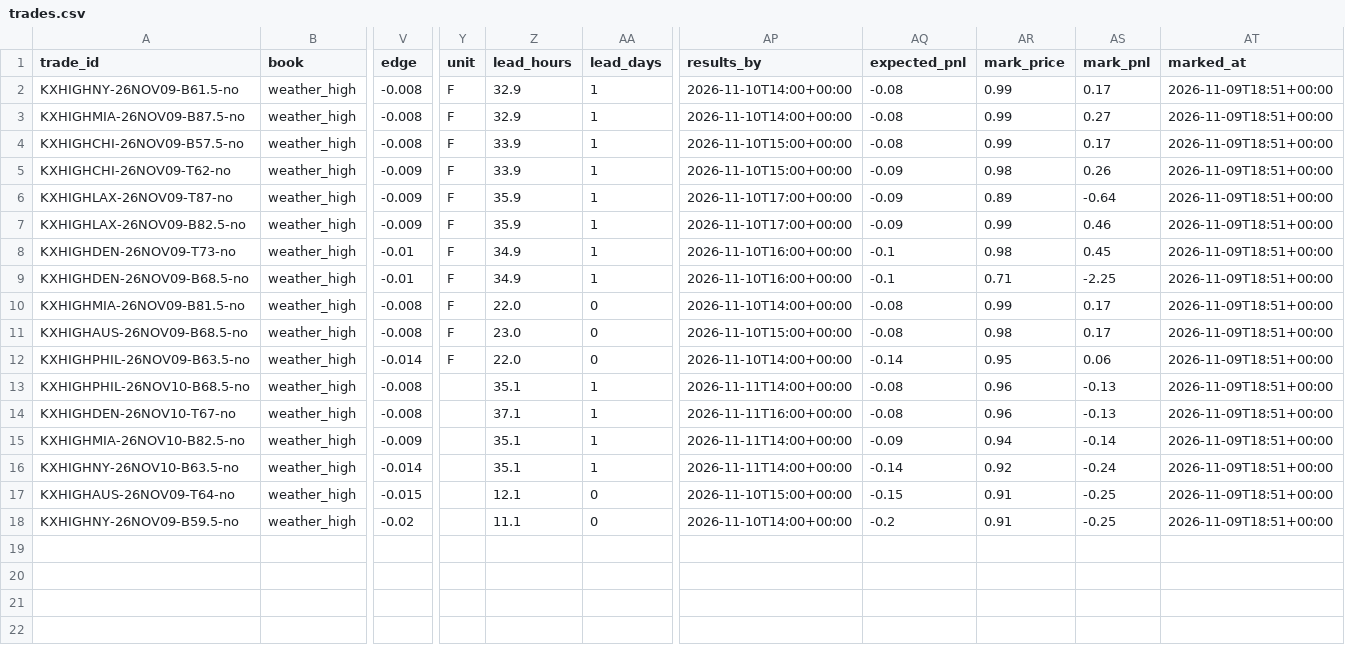
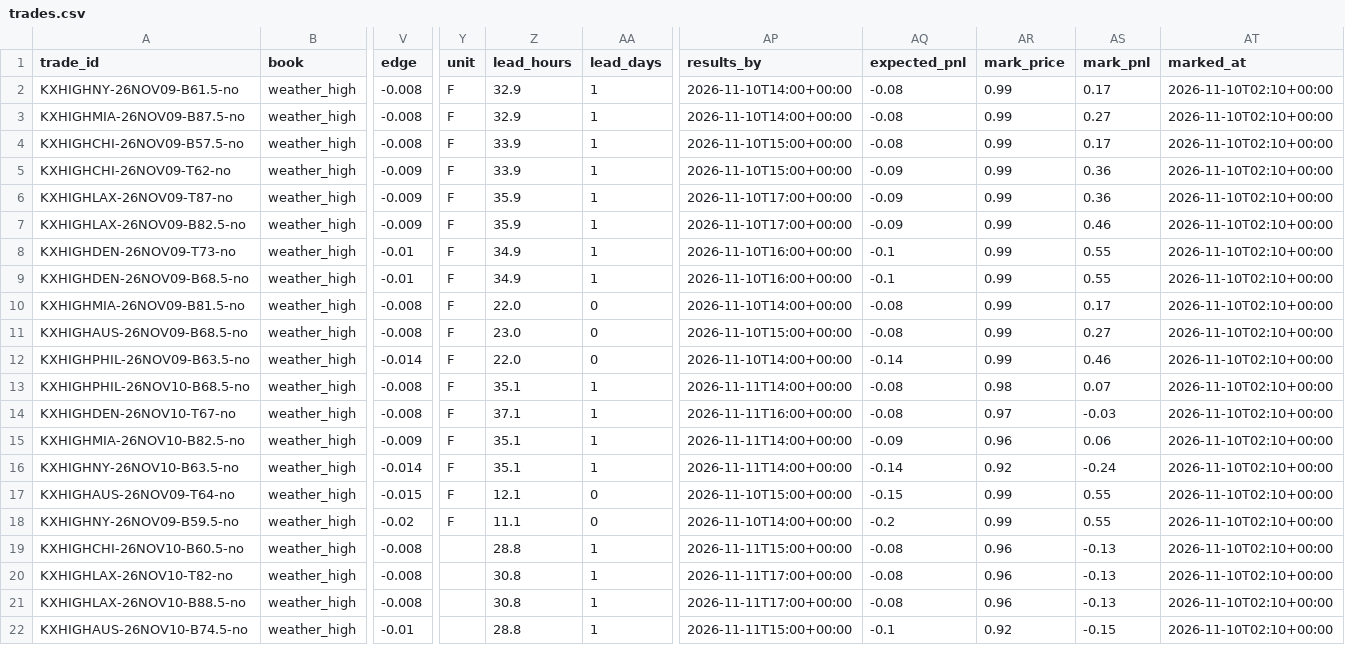
Before and after one commit to lazyloris/kalshi-analyzer, a CSV file: data/weather_high/trades.csv, drawn as a sheet; only a part is shown, gaps mark what is left out; rows hold the shown columns only; the diff names each change by its address in the sheet, - before the commit and + after, or states it on an @@ line.

```diff
--- a/data/weather_high/trades.csv
+++ b/data/weather_high/trades.csv
-AT2:AT18 (marked_at): 2026-11-09T18:51+00:00
+AT2:AT18 (marked_at): 2026-11-10T02:10+00:00
-AR5 (mark_price): 0.98
+AR5 (mark_price): 0.99
-AS5 (mark_pnl): 0.26
+AS5 (mark_pnl): 0.36
-AR6 (mark_price): 0.89
+AR6 (mark_price): 0.99
-AS6 (mark_pnl): -0.64
+AS6 (mark_pnl): 0.36
-AR8 (mark_price): 0.98
+AR8 (mark_price): 0.99
-AS8 (mark_pnl): 0.45
+AS8 (mark_pnl): 0.55
-AR9 (mark_price): 0.71
+AR9 (mark_price): 0.99
-AS9 (mark_pnl): -2.25
+AS9 (mark_pnl): 0.55
-AR11 (mark_price): 0.98
+AR11 (mark_price): 0.99
-AS11 (mark_pnl): 0.17
+AS11 (mark_pnl): 0.27
-AR12 (mark_price): 0.95
+AR12 (mark_price): 0.99
-AS12 (mark_pnl): 0.06
+AS12 (mark_pnl): 0.46
-Y13:Y18 (unit): (empty)
+Y13:Y18 (unit): F
-AR13 (mark_price): 0.96
+AR13 (mark_price): 0.98
-AS13 (mark_pnl): -0.13
+AS13 (mark_pnl): 0.07
-AR14 (mark_price): 0.96
+AR14 (mark_price): 0.97
-AS14 (mark_pnl): -0.13
+AS14 (mark_pnl): -0.03
-AR15 (mark_price): 0.94
+AR15 (mark_price): 0.96
-AS15 (mark_pnl): -0.14
+AS15 (mark_pnl): 0.06
-AR17:AR18 (mark_price): 0.91
+AR17:AR18 (mark_price): 0.99
-AS17:AS18 (mark_pnl): -0.25
+AS17:AS18 (mark_pnl): 0.55
+row 19: KXHIGHCHI-26NOV10-B60.5-no | weather_high | -0.008 |  | 28.8 | 1 | 2026-11-11T15:00+00:00 | -0.08 | 0.96 | -0.13 | 2026-11-10T02:10+00:00
+row 20: KXHIGHLAX-26NOV10-T82-no | weather_high | -0.008 |  | 30.8 | 1 | 2026-11-11T17:00+00:00 | -0.08 | 0.96 | -0.13 | 2026-11-10T02:10+00:00
+row 21: KXHIGHLAX-26NOV10-B88.5-no | weather_high | -0.008 |  | 30.8 | 1 | 2026-11-11T17:00+00:00 | -0.08 | 0.96 | -0.13 | 2026-11-10T02:10+00:00
+row 22: KXHIGHAUS-26NOV10-B74.5-no | weather_high | -0.01 |  | 28.8 | 1 | 2026-11-11T15:00+00:00 | -0.1 | 0.92 | -0.15 | 2026-11-10T02:10+00:00
```
Also changed, not shown: data/bitcoin/trades.csv, data/bitcoin_tod/trades.csv, 42 other files.
